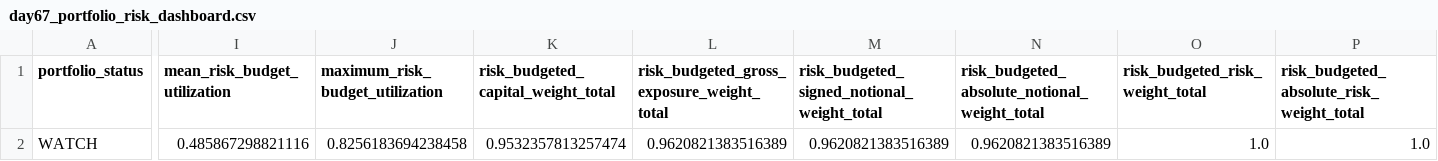
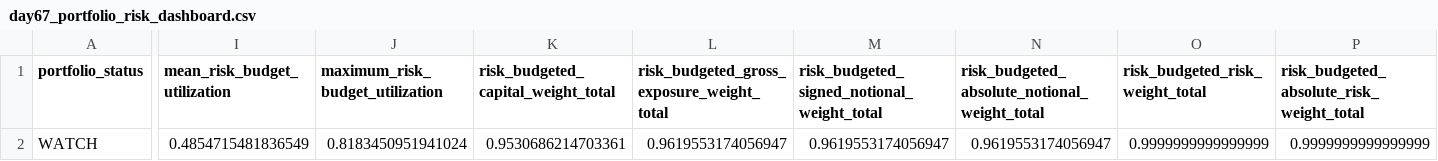
Before and after one commit to Agunp1/AI-Financial-Analyst, a CSV file: day67_portfolio_risk_dashboard.csv, drawn as a sheet; only a part is shown, gaps mark what is left out; the diff covers the shown part only; the diff names each change by its address in the sheet, - before the commit and + after, or states it on an @@ line.

```diff
--- a/day67_portfolio_risk_dashboard.csv
+++ b/day67_portfolio_risk_dashboard.csv
-I2 (mean_risk_budget_utilization): 0.485867298821116
+I2 (mean_risk_budget_utilization): 0.4854715481836549
-J2 (maximum_risk_budget_utilization): 0.8256183694238458
+J2 (maximum_risk_budget_utilization): 0.8183450951941024
-K2: 0.9532357813257474
+K2: 0.9530686214703361
-L2: 0.9620821383516389
+L2: 0.9619553174056947
-M2: 0.9620821383516389
+M2: 0.9619553174056947
-N2: 0.9620821383516389
+N2: 0.9619553174056947
-O2 (risk_budgeted_risk_weight_total): 1.0
+O2 (risk_budgeted_risk_weight_total): 0.9999999999999999
-P2: 1.0
+P2: 0.9999999999999999
```
Also changed, not shown: 1 edited cell elsewhere in this file, day69_proposed_positions.csv, day75_market_snapshot.csv, 23 other files.
